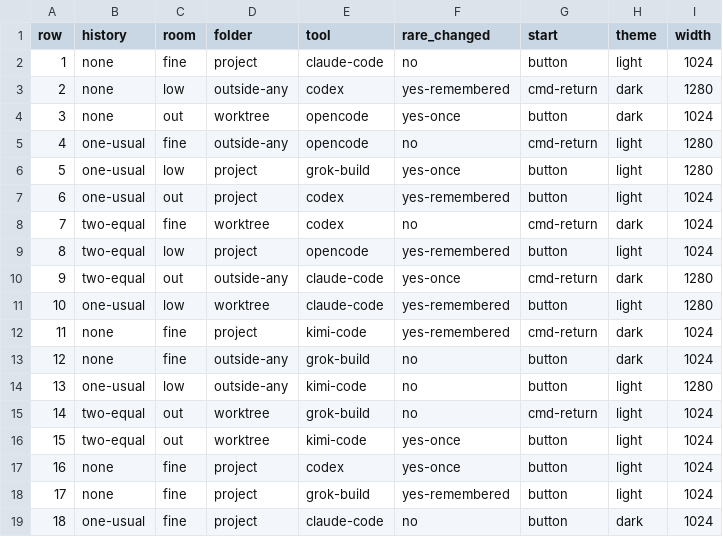
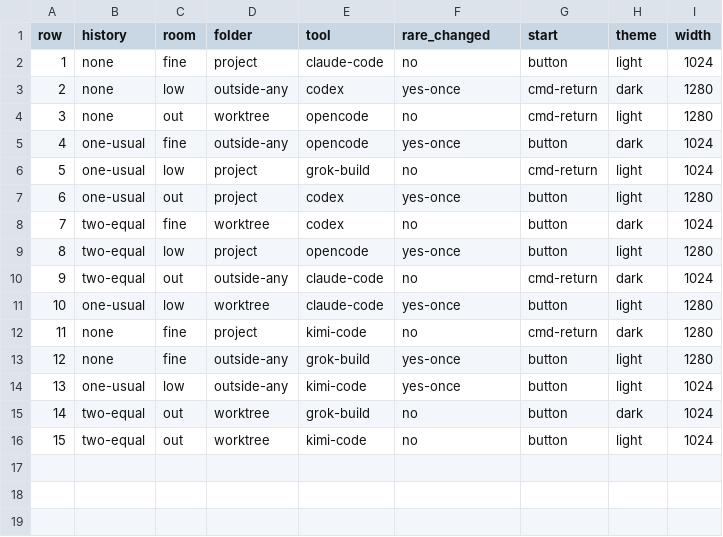
Before and after one commit to figurehead-ai/AI-juggler, a CSV file: docs/qa/pairwise/new_session.csv, drawn as a sheet.

```diff
--- a/docs/qa/pairwise/new_session.csv
+++ b/docs/qa/pairwise/new_session.csv
@@ -2,18 +2,15 @@ row,history,room,folder,tool,rare_changed,start,theme,width
 1,none,fine,project,claude-code,no,button,light,1024
-2,none,low,outside-any,codex,yes-remembered,cmd-return,dark,1280
-3,none,out,worktree,opencode,yes-once,button,dark,1024
-4,one-usual,fine,outside-any,opencode,no,cmd-return,light,1280
-5,one-usual,low,project,grok-build,yes-once,button,light,1280
-6,one-usual,out,project,codex,yes-remembered,button,light,1024
-7,two-equal,fine,worktree,codex,no,cmd-return,dark,1024
-8,two-equal,low,project,opencode,yes-remembered,button,light,1024
-9,two-equal,out,outside-any,claude-code,yes-once,cmd-return,dark,1280
-10,one-usual,low,worktree,claude-code,yes-remembered,button,light,1280
-11,none,fine,project,kimi-code,yes-remembered,cmd-return,dark,1024
-12,none,fine,outside-any,grok-build,no,button,dark,1024
-13,one-usual,low,outside-any,kimi-code,no,button,light,1280
-14,two-equal,out,worktree,grok-build,no,cmd-return,light,1024
-15,two-equal,out,worktree,kimi-code,yes-once,button,light,1024
-16,none,fine,project,codex,yes-once,button,light,1024
-17,none,fine,project,grok-build,yes-remembered,button,light,1024
-18,one-usual,fine,project,claude-code,no,button,dark,1024
+2,none,low,outside-any,codex,yes-once,cmd-return,dark,1280
+3,none,out,worktree,opencode,no,cmd-return,light,1280
+4,one-usual,fine,outside-any,opencode,yes-once,button,dark,1024
+5,one-usual,low,project,grok-build,no,cmd-return,light,1024
+6,one-usual,out,project,codex,yes-once,button,light,1280
+7,two-equal,fine,worktree,codex,no,button,dark,1024
+8,two-equal,low,project,opencode,yes-once,button,light,1280
+9,two-equal,out,outside-any,claude-code,no,cmd-return,dark,1024
+10,one-usual,low,worktree,claude-code,yes-once,button,light,1280
+11,none,fine,project,kimi-code,no,cmd-return,dark,1280
+12,none,fine,outside-any,grok-build,yes-once,button,light,1280
+13,one-usual,low,outside-any,kimi-code,yes-once,button,light,1024
+14,two-equal,out,worktree,grok-build,no,button,dark,1024
+15,two-equal,out,worktree,kimi-code,no,button,light,1024
```
Also changed, not shown: 3 other files.
